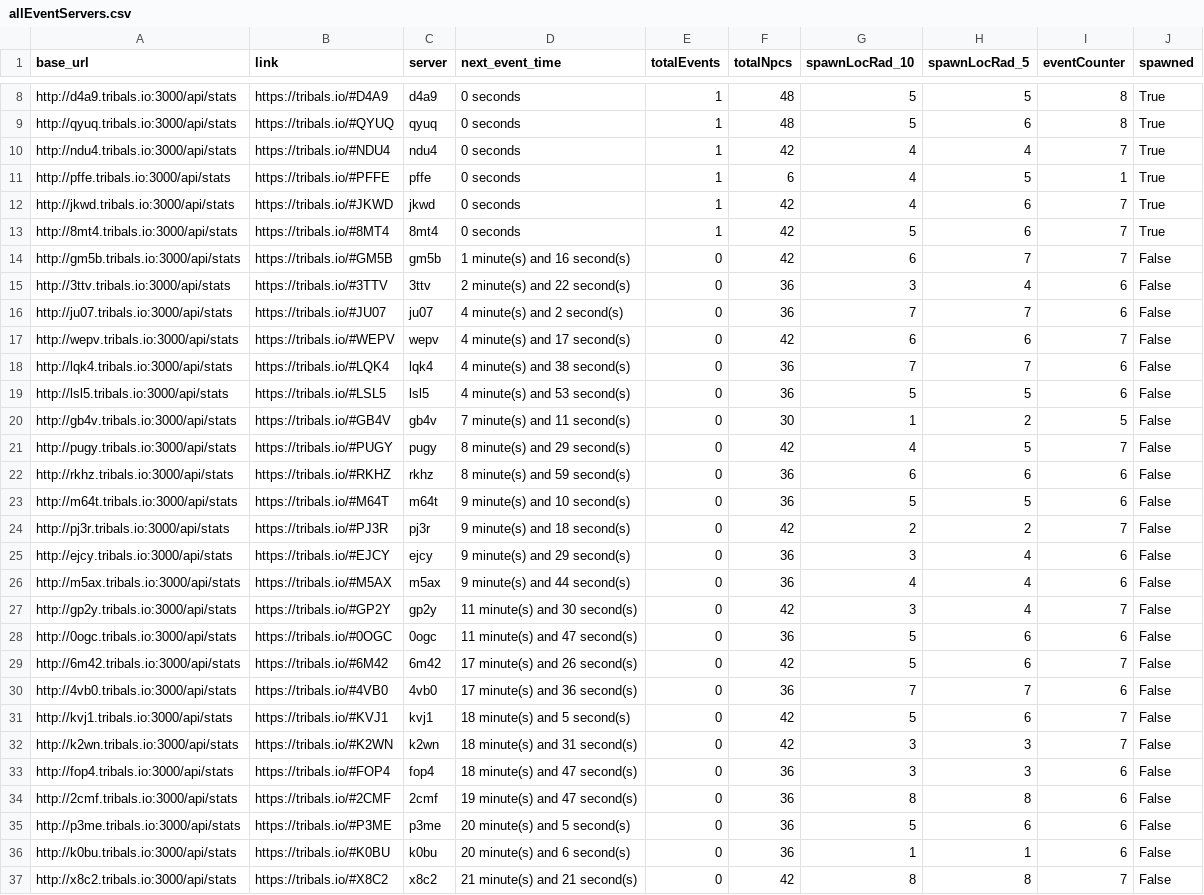
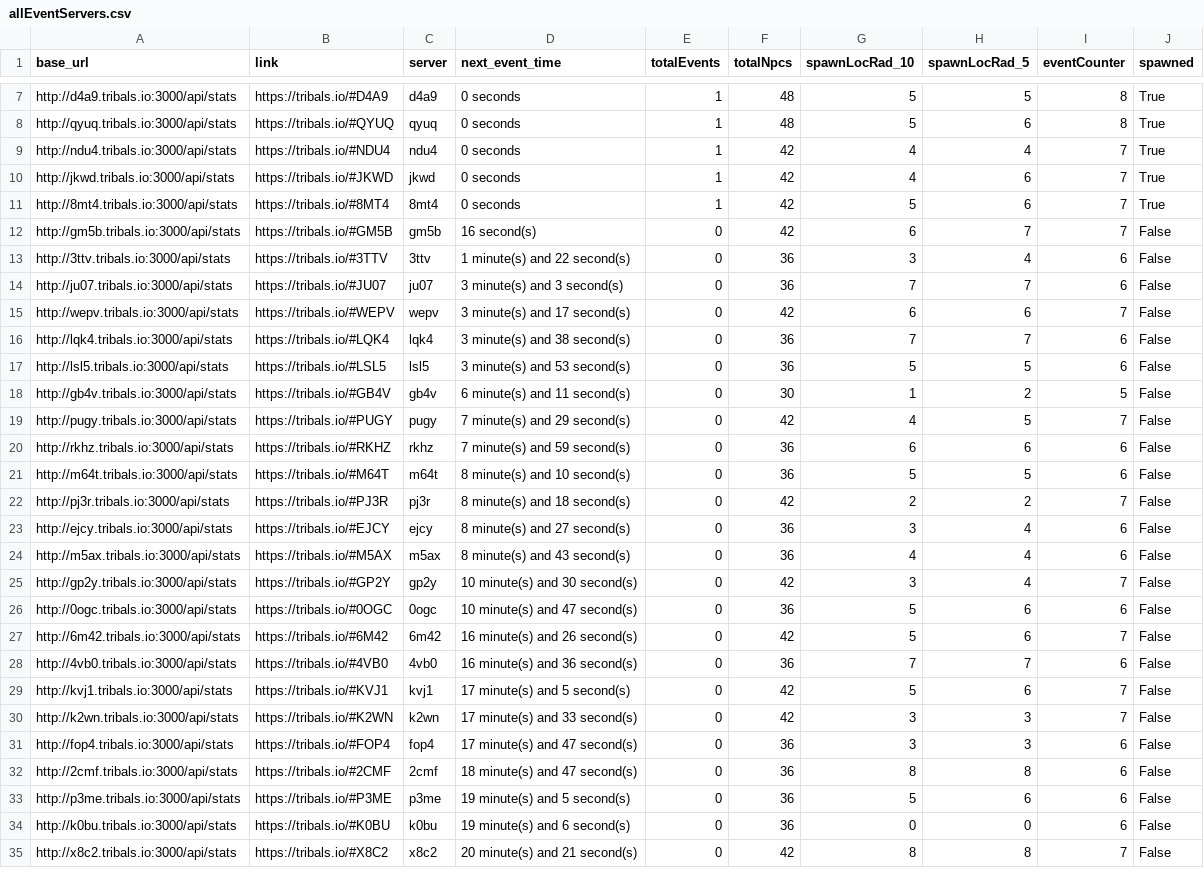
Before and after one commit to HCWcoder/adad, a CSV file: allEventServers.csv, drawn as a sheet; only a part is shown, gaps mark what is left out; removed rows and columns are numbered as before the commit, all else as after; the diff covers the shown part only; the diff names each change by its address in the sheet, - before the commit and + after, or states it on an @@ line.

```diff
--- a/allEventServers.csv
+++ b/allEventServers.csv
-row 11: http://pffe.tribals.io:3000/api/stats | https://tribals.io/#PFFE | pffe | 0 seconds | 1 | 6 | 4 | 5 | 1 | True
-D12 (next_event_time): 1 minute(s) and 16 second(s)
+D12 (next_event_time): 16 second(s)
-D13 (next_event_time): 2 minute(s) and 22 second(s)
+D13 (next_event_time): 1 minute(s) and 22 second(s)
-D14 (next_event_time): 4 minute(s) and 2 second(s)
+D14 (next_event_time): 3 minute(s) and 3 second(s)
-D15 (next_event_time): 4 minute(s) and 17 second(s)
+D15 (next_event_time): 3 minute(s) and 17 second(s)
-D16 (next_event_time): 4 minute(s) and 38 second(s)
+D16 (next_event_time): 3 minute(s) and 38 second(s)
-D17 (next_event_time): 4 minute(s) and 53 second(s)
+D17 (next_event_time): 3 minute(s) and 53 second(s)
-D18 (next_event_time): 7 minute(s) and 11 second(s)
+D18 (next_event_time): 6 minute(s) and 11 second(s)
-D19 (next_event_time): 8 minute(s) and 29 second(s)
+D19 (next_event_time): 7 minute(s) and 29 second(s)
-D20 (next_event_time): 8 minute(s) and 59 second(s)
+D20 (next_event_time): 7 minute(s) and 59 second(s)
-D21 (next_event_time): 9 minute(s) and 10 second(s)
+D21 (next_event_time): 8 minute(s) and 10 second(s)
-D22 (next_event_time): 9 minute(s) and 18 second(s)
+D22 (next_event_time): 8 minute(s) and 18 second(s)
-D23 (next_event_time): 9 minute(s) and 29 second(s)
+D23 (next_event_time): 8 minute(s) and 27 second(s)
-D24 (next_event_time): 9 minute(s) and 44 second(s)
+D24 (next_event_time): 8 minute(s) and 43 second(s)
-D25 (next_event_time): 11 minute(s) and 30 second(s)
+D25 (next_event_time): 10 minute(s) and 30 second(s)
-D26 (next_event_time): 11 minute(s) and 47 second(s)
+D26 (next_event_time): 10 minute(s) and 47 second(s)
-D27 (next_event_time): 17 minute(s) and 26 second(s)
+D27 (next_event_time): 16 minute(s) and 26 second(s)
-D28 (next_event_time): 17 minute(s) and 36 second(s)
+D28 (next_event_time): 16 minute(s) and 36 second(s)
-D29 (next_event_time): 18 minute(s) and 5 second(s)
+D29 (next_event_time): 17 minute(s) and 5 second(s)
-D30 (next_event_time): 18 minute(s) and 31 second(s)
+D30 (next_event_time): 17 minute(s) and 33 second(s)
-D31 (next_event_time): 18 minute(s) and 47 second(s)
+D31 (next_event_time): 17 minute(s) and 47 second(s)
-D32 (next_event_time): 19 minute(s) and 47 second(s)
+D32 (next_event_time): 18 minute(s) and 47 second(s)
-D33 (next_event_time): 20 minute(s) and 5 second(s)
+D33 (next_event_time): 19 minute(s) and 5 second(s)
-D34 (next_event_time): 20 minute(s) and 6 second(s)
+D34 (next_event_time): 19 minute(s) and 6 second(s)
-G34 (spawnLocRad_10): 1
+G34 (spawnLocRad_10): 0
-H34 (spawnLocRad_5): 1
+H34 (spawnLocRad_5): 0
-D35 (next_event_time): 21 minute(s) and 21 second(s)
+D35 (next_event_time): 20 minute(s) and 21 second(s)
```
Also changed, not shown: 1 added row, 1 removed row and 73 edited cells elsewhere in this file.
